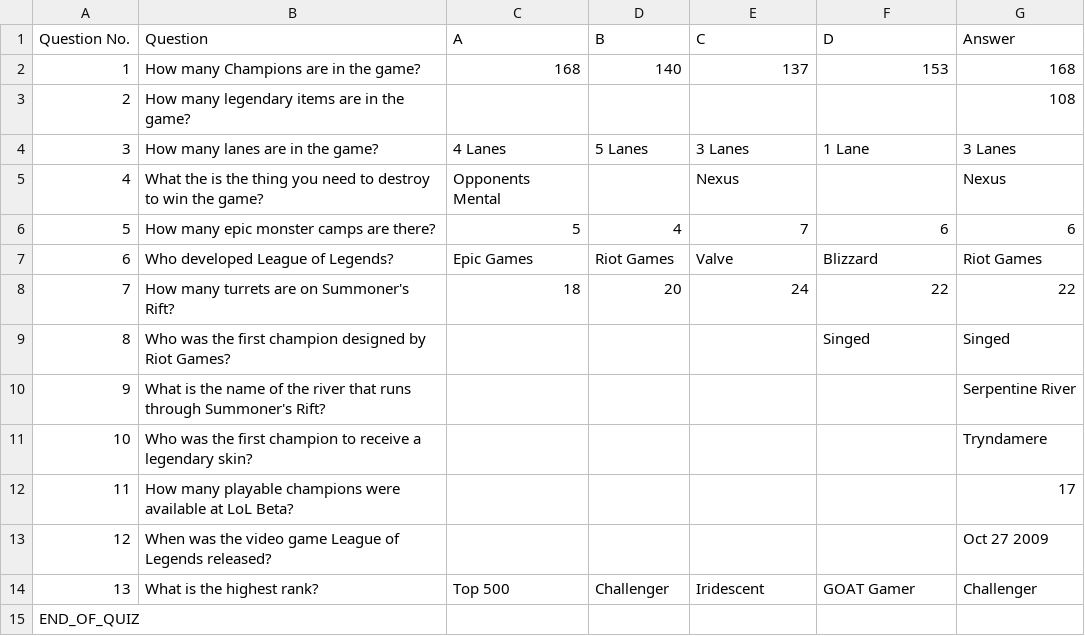
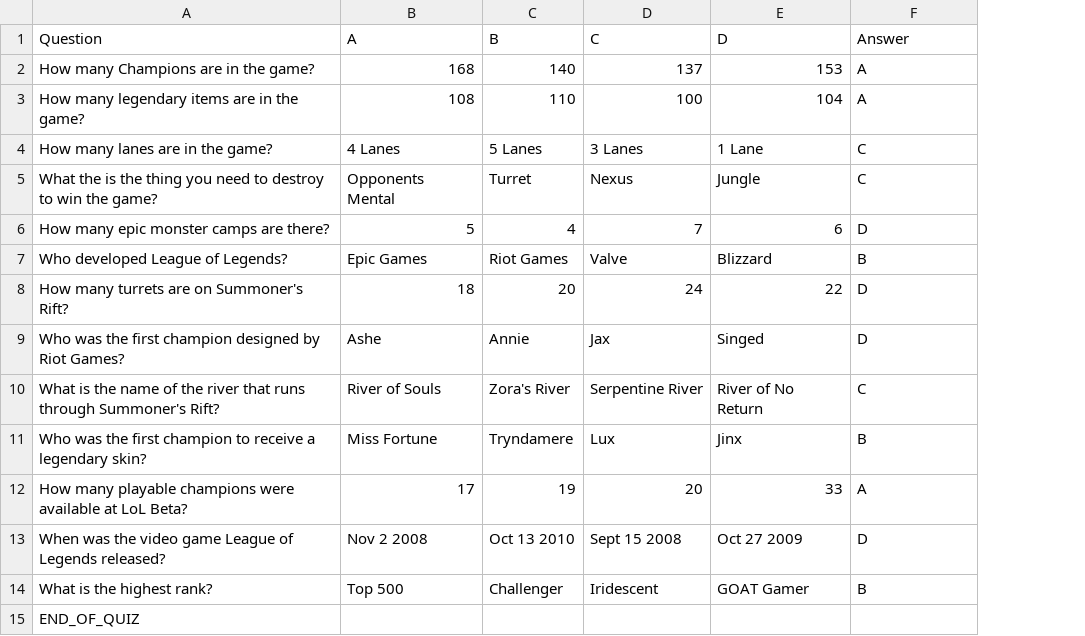
Before and after one commit to CryptonicAnon/capstone_multiplayer_trivia_quiz_game, a CSV file: questions.csv, drawn as a sheet; removed rows and columns are numbered as before the commit, all else as after; the diff names each change by its address in the sheet, - before the commit and + after, or states it on an @@ line.

Commit message:
Finishing answers to questions.csv, and changed formatting of answer

```diff
--- a/questions.csv
+++ b/questions.csv
-column A (Question No.), rows 2-15: 1 | 2 | 3 | 4 | 5 | 6 | 7 | 8 | 9 | 10 | 11 | 12 | 13 | END_OF_QUIZ
-F2 (Answer): 168
+F2 (Answer): A
-B3 (A): (empty)
+B3 (A): 108
-C3 (B): (empty)
+C3 (B): 110
-D3 (C): (empty)
+D3 (C): 100
-E3 (D): (empty)
+E3 (D): 104
-F3 (Answer): 108
+F3 (Answer): A
-F4 (Answer): 3 Lanes
+F4 (Answer): C
-C5 (B): (empty)
+C5 (B): Turret
-E5 (D): (empty)
+E5 (D): Jungle
-F5 (Answer): Nexus
+F5 (Answer): C
-F6 (Answer): 6
+F6 (Answer): D
-F7 (Answer): Riot Games
+F7 (Answer): B
-F8 (Answer): 22
+F8 (Answer): D
-B9 (A): (empty)
+B9 (A): Ashe
-C9 (B): (empty)
+C9 (B): Annie
-D9 (C): (empty)
+D9 (C): Jax
-F9 (Answer): Singed
+F9 (Answer): D
-B10 (A): (empty)
+B10 (A): River of Souls
-C10 (B): (empty)
+C10 (B): Zora's River
-D10 (C): (empty)
+D10 (C): Serpentine River
-E10 (D): (empty)
+E10 (D): River of No Return
-F10 (Answer): Serpentine River
+F10 (Answer): C
-B11 (A): (empty)
+B11 (A): Miss Fortune
-C11 (B): (empty)
+C11 (B): Tryndamere
-D11 (C): (empty)
+D11 (C): Lux
-E11 (D): (empty)
+E11 (D): Jinx
-F11 (Answer): Tryndamere
+F11 (Answer): B
-B12 (A): (empty)
+B12 (A): 17
-C12 (B): (empty)
+C12 (B): 19
-D12 (C): (empty)
+D12 (C): 20
-E12 (D): (empty)
+E12 (D): 33
-F12 (Answer): 17
+F12 (Answer): A
-B13 (A): (empty)
+B13 (A): Nov 2 2008
-C13 (B): (empty)
+C13 (B): Oct 13 2010
-D13 (C): (empty)
+D13 (C): Sept 15 2008
-E13 (D): (empty)
+E13 (D): Oct 27 2009
-F13 (Answer): Oct 27 2009
+F13 (Answer): D
-F14 (Answer): Challenger
+F14 (Answer): B
-A15 (Question): (empty)
+A15 (Question): END_OF_QUIZ
```
